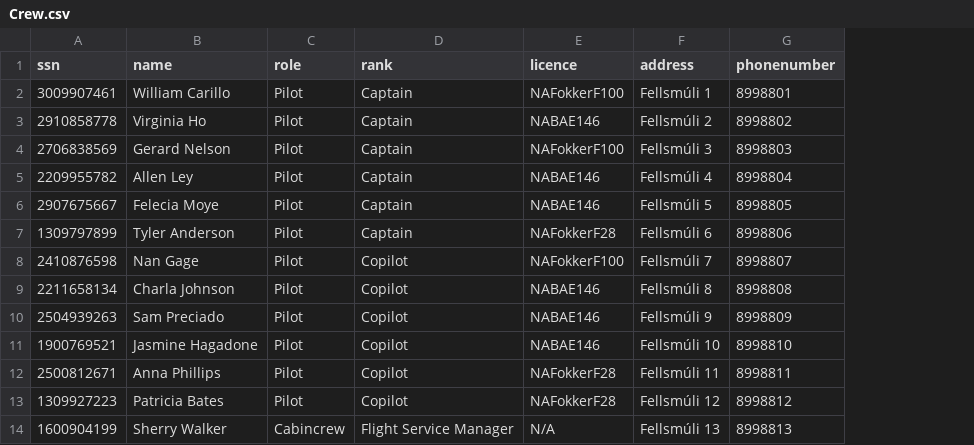
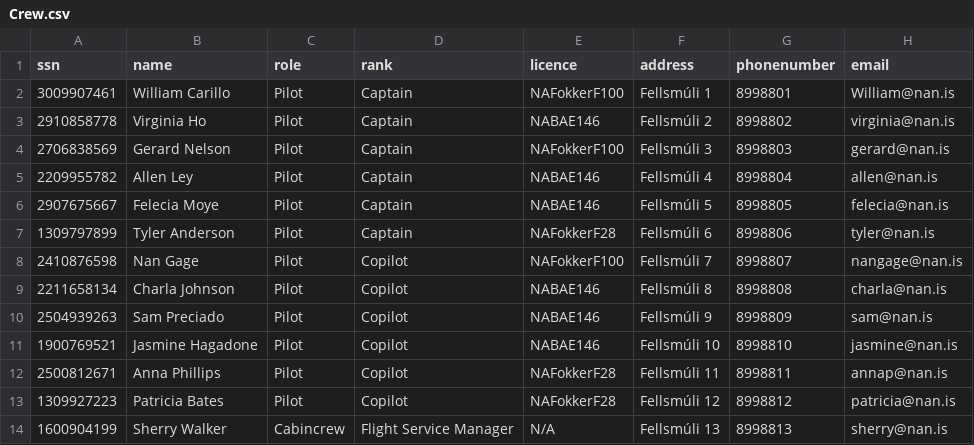
Before and after one commit to gunnsa/Nan_Air_hopur20, a CSV file: Crew.csv, drawn as a sheet; only a part is shown; the diff names each change by its address in the sheet, - before the commit and + after, or states it on an @@ line.

```diff
--- a/Crew.csv
+++ b/Crew.csv
+column H (email), rows 2-14: William@nan.is | virginia@nan.is | gerard@nan.is | allen@nan.is | felecia@nan.is | tyler@nan.is | nangage@nan.is | charla@nan.is | sam@nan.is | jasmine@nan.is | annap@nan.is | patricia@nan.is | sherry@nan.is
```
Also changed, not shown: csv_Destinations.csv, 14 other files.
